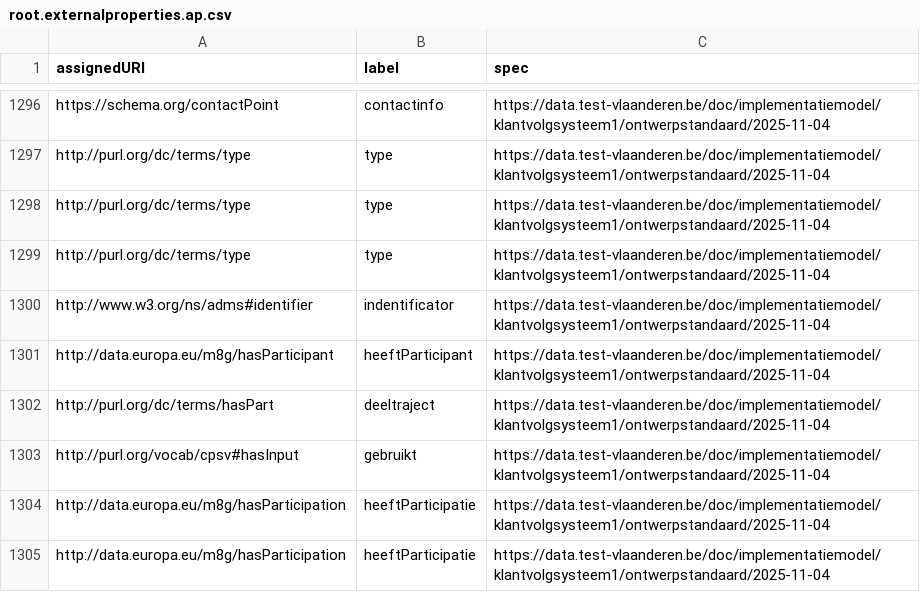
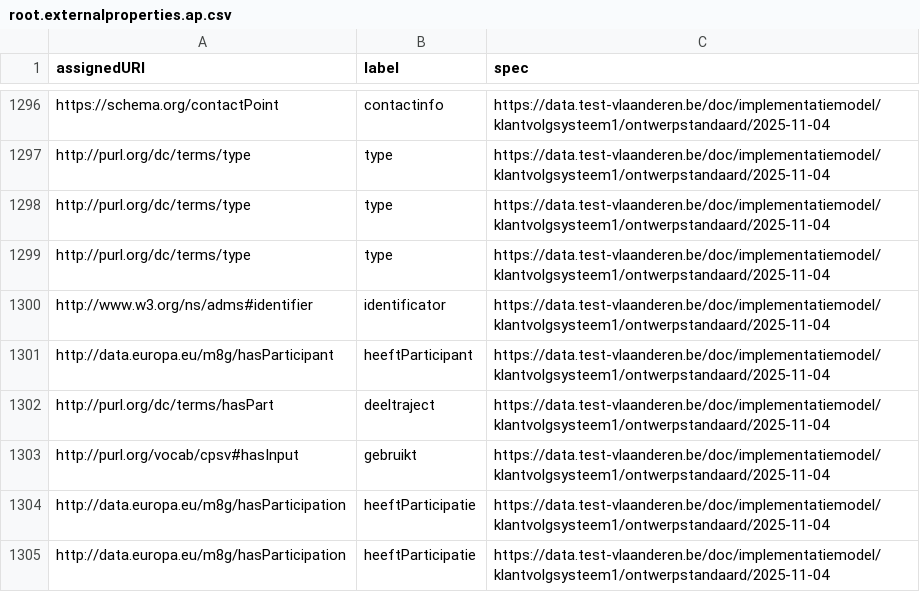
Before and after one commit to Informatievlaanderen/data.vlaanderen.be-statistics, a CSV file: root.externalproperties.ap.csv, drawn as a sheet; only a part is shown, gaps mark what is left out.

```diff
--- a/root.externalproperties.ap.csv
+++ b/root.externalproperties.ap.csv
@@ -1299,3 +1299,3 @@
 "http://purl.org/dc/terms/type","type","https://data.test-vlaanderen.be/doc/implementatiemodel/klantvolgsysteem1/ontwerpstandaard/2025-11-04"
-"http://www.w3.org/ns/adms#identifier","indentificator","https://data.test-vlaanderen.be/doc/implementatiemodel/klantvolgsysteem1/ontwerpstandaard/2025-11-04"
+"http://www.w3.org/ns/adms#identifier","identificator","https://data.test-vlaanderen.be/doc/implementatiemodel/klantvolgsysteem1/ontwerpstandaard/2025-11-04"
 "http://data.europa.eu/m8g/hasParticipant","heeftParticipant","https://data.test-vlaanderen.be/doc/implementatiemodel/klantvolgsysteem1/ontwerpstandaard/2025-11-04"
```
Also changed, not shown: root.externalproperties.voc.csv, 9 other files.
